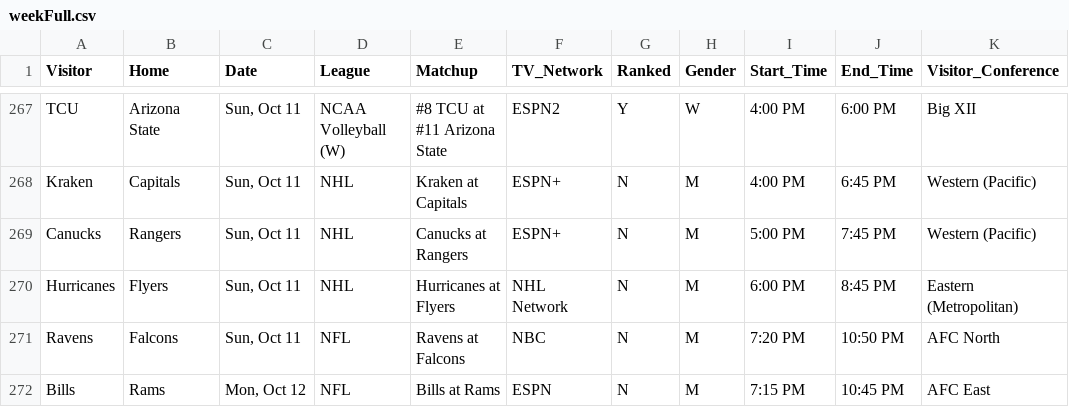
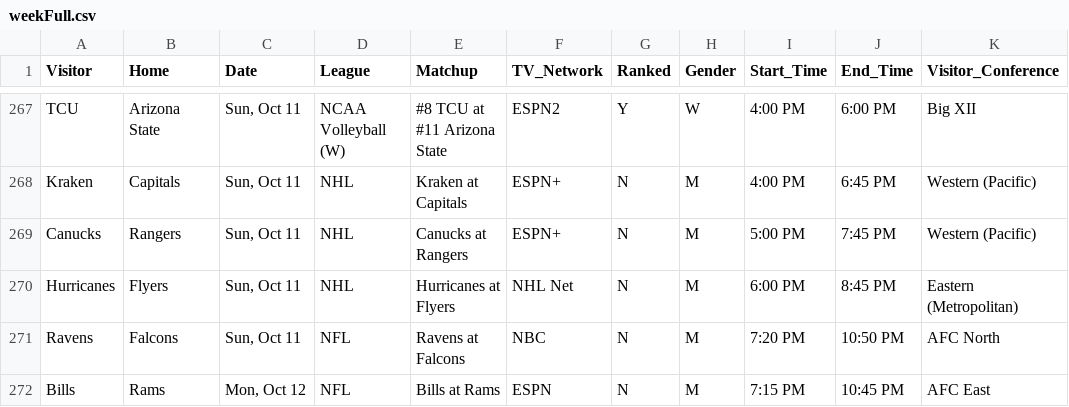
Before and after one commit to matthewkilleen0830/Sports-Viewing-Schedule, a CSV file: currentWeek/weekFull.csv, drawn as a sheet; only a part is shown, gaps mark what is left out; the diff covers the shown part only; the diff names each change by its address in the sheet, - before the commit and + after, or states it on an @@ line.

```diff
--- a/currentWeek/weekFull.csv
+++ b/currentWeek/weekFull.csv
-F270 (TV_Network): NHL Network
+F270 (TV_Network): NHL Net
```
Also changed, not shown: 15 edited cells elsewhere in this file.
